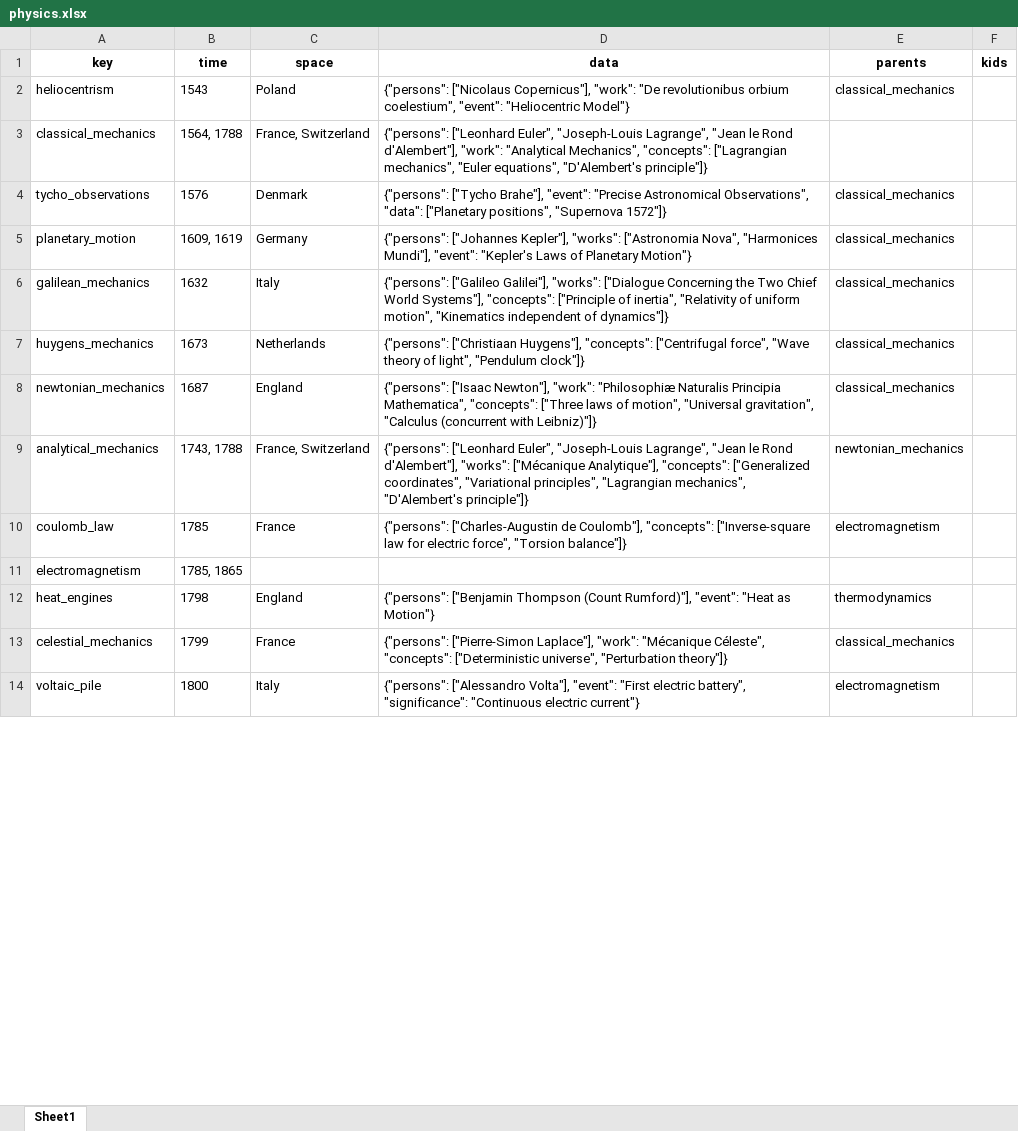
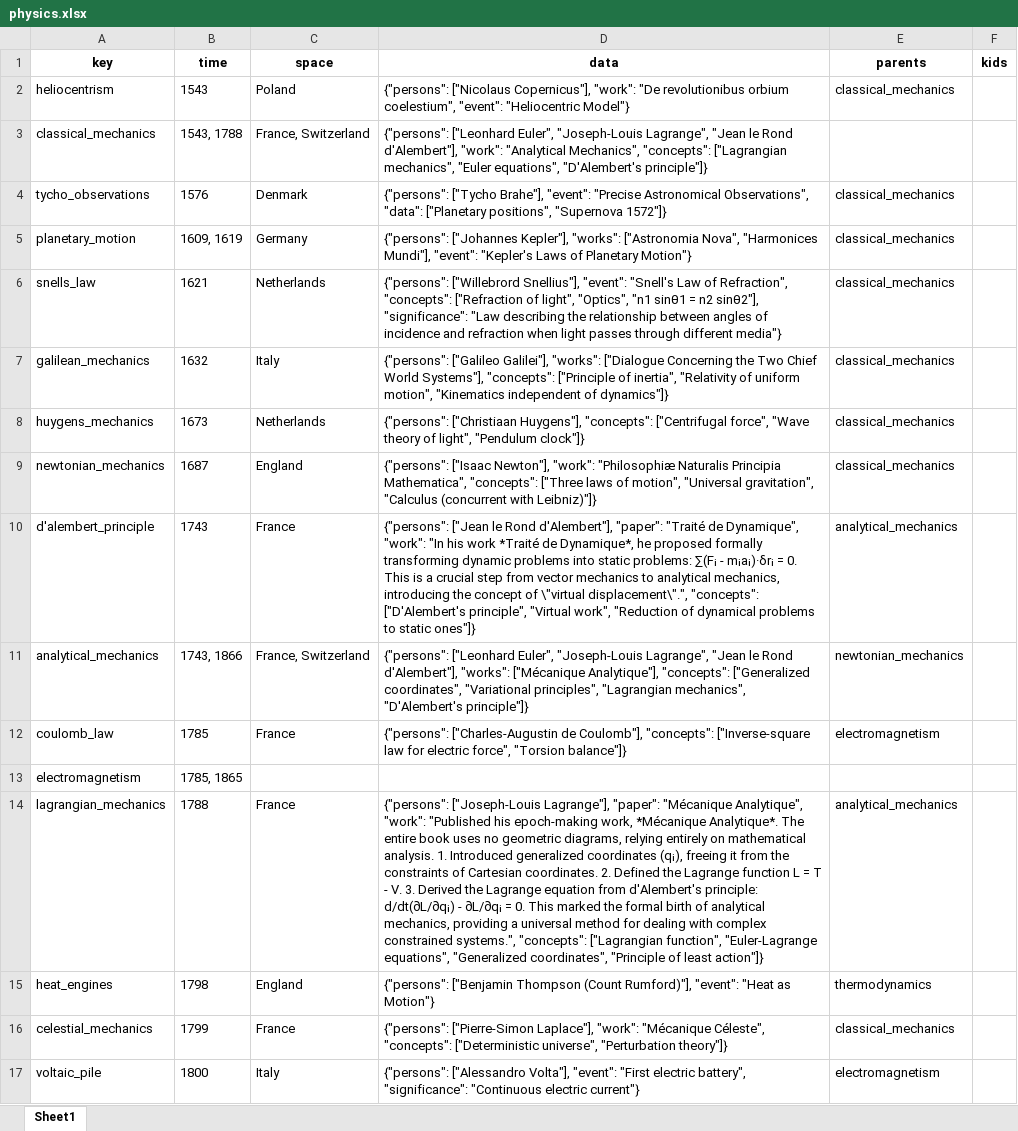
Before and after one commit to Algo2147483647/math_physics, an Excel workbook: history/physics.xlsx, sheet Sheet1, drawn as a sheet; only a part is shown; values as stored, in another font and other column widths than the file's, no borders; addresses are those after the commit; the diff covers the shown part only; the diff names each change by its address in the sheet, - before the commit and + after, or states it on an @@ line.

Commit message:
history

```diff
--- a/history/physics.xlsx (sheet Sheet1)
+++ b/history/physics.xlsx (sheet Sheet1)
-B3 (time): 1564, 1788
+B3 (time): 1543, 1788
+row 6: snells_law | 1621 | Netherlands | {"persons": ["Willebrord Snellius"], "event": "Snell's Law of Refraction", "concepts": ["Refraction of light", "Optics", "n1 sinθ1 = n2 sinθ2"], "significance": "Law describing the relationship between angles of incidence and refraction when light passes through different media"} | classical_mechanics
+row 10: d'alembert_principle | 1743 | France | {"persons": ["Jean le Rond d'Alembert"], "paper": "Traité de Dynamique", "work": "In his work *Traité de Dynamique*, he proposed formally transforming dynamic problems into static problems: ∑(Fᵢ - mᵢaᵢ)·δrᵢ = 0. This is a crucial step from vector mechanics to analytical mechanics, introducing the concept of \"virtual displacement\".", "concepts": ["D'Alembert's principle", "Virtual work", "Reduction of dynamical problems to static ones"]} | analytical_mechanics
-B11 (time): 1743, 1788
+B11 (time): 1743, 1866
+row 14: lagrangian_mechanics | 1788 | France | {"persons": ["Joseph-Louis Lagrange"], "paper": "Mécanique Analytique", "work": "Published his epoch-making work, *Mécanique Analytique*. The entire book uses no geometric diagrams, relying entirely on mathematical analysis. 1. Introduced generalized coordinates (qᵢ), freeing it from the constraints of Cartesian coordinates. 2. Defined the Lagrange function L = T - V. 3. Derived the Lagrange equation from d'Alembert's principle: d/dt(∂L/∂qᵢ) - ∂L/∂qᵢ = 0. This marked the formal birth of analytical mechanics, providing a universal method for dealing with complex constrained systems.", "concepts": ["Lagrangian function", "Euler-Lagrange equations", "Generalized coordinates", "Principle of least action"]} | analytical_mechanics
```
Also changed, not shown: 38 added rows and 15 edited cells elsewhere in this sheet, 9 other files.
